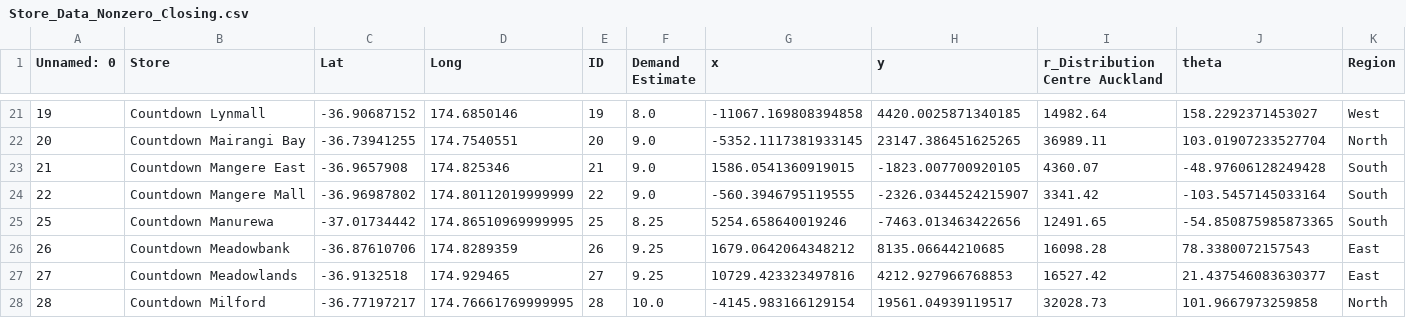
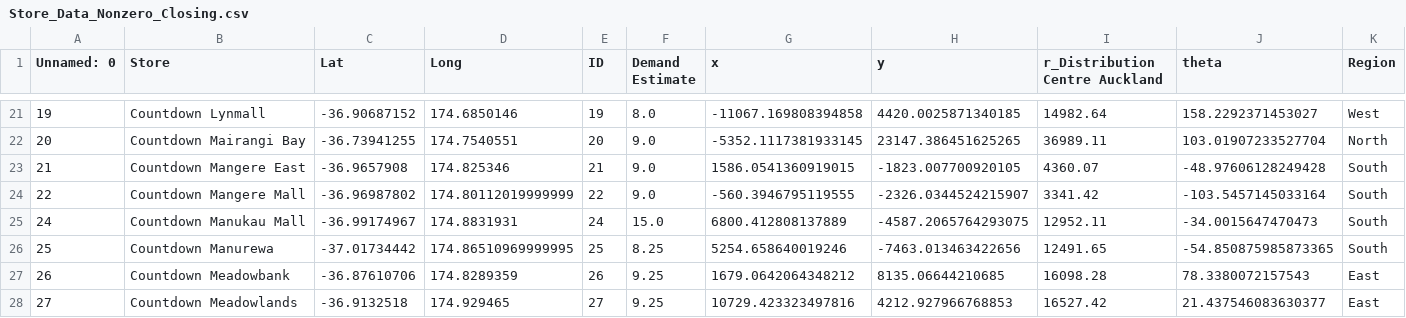
Before and after one commit to csco379/263OR_G13, a CSV file: Store_Data_Nonzero_Closing.csv, drawn as a sheet; only a part is shown, gaps mark what is left out; the shorter side is filled out with more unchanged rows.

Commit message:
Closing stores edits

```diff
--- a/Store_Data_Nonzero_Closing.csv
+++ b/Store_Data_Nonzero_Closing.csv
@@ -24,2 +24,3 @@ Unnamed: 0,Store,Lat,Long,ID,Demand Estimate,x,y,r_Distribution Centre Auckland,
 22,Countdown Mangere Mall,-36.96987802,174.80112019999999,22,9.0,-560.3946795119555,-2326.0344524215907,3341.42,-103.5457145033164,South
+24,Countdown Manukau Mall,-36.99174967,174.8831931,24,15.0,6800.412808137889,-4587.2065764293075,12952.11,-34.0015647470473,South
 25,Countdown Manurewa,-37.01734442,174.86510969999995,25,8.25,5254.658640019246,-7463.013463422656,12491.65,-54.850875985873365,South
```
Also changed, not shown: 1 other file.
